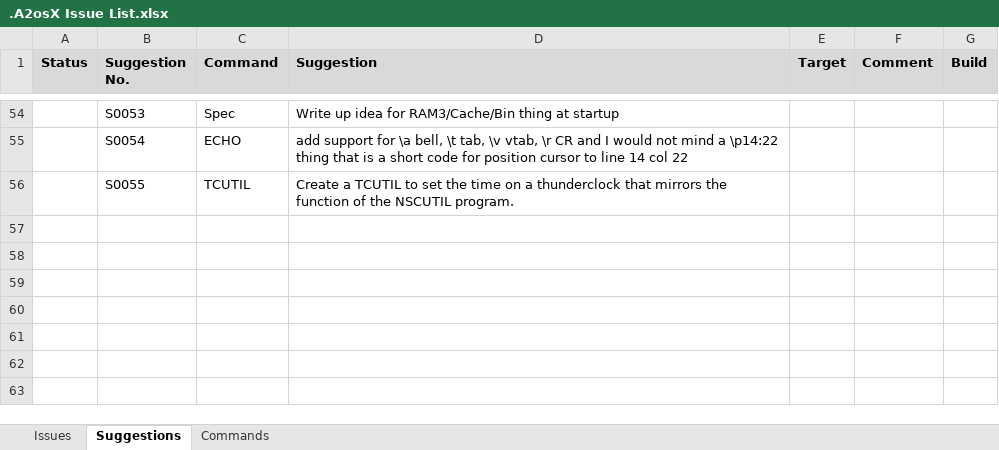
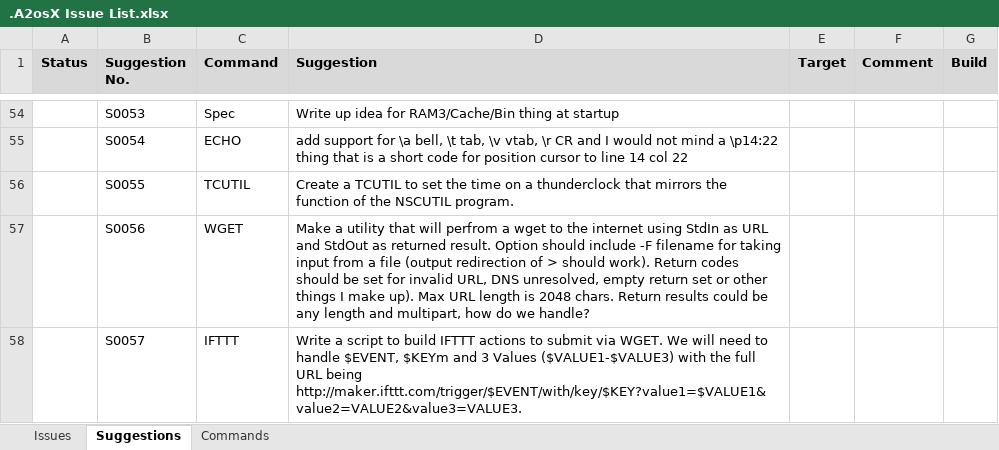
Before and after one commit to A2osX/A2osX, an Excel workbook: .A2osX Issue List.xlsx, sheet Suggestions, drawn as a sheet; only a part is shown, gaps mark what is left out; values as stored, in another font and other column widths than the file's, no borders; the diff names each change by its address in the sheet, - before the commit and + after, or states it on an @@ line.

Commit message:
Updated suggestions with WGET/IFTTT and updating PK floppy just in case.

```diff
--- a/.A2osX Issue List.xlsx (sheet Suggestions)
+++ b/.A2osX Issue List.xlsx (sheet Suggestions)
+row 57:  | S0056 | WGET | Make a utility that will perfrom a wget to the internet using StdIn as URL and StdOut as returned result. Option should include -F filename for taking input from a file (output redirection of > should work). Return codes should be set for invalid URL, DNS unresolved, empty return set or other things I make up). Max URL length is 2048 chars. Return results could be any length and multipart, how do we handle?
+row 58:  | S0057 | IFTTT | Write a script to build IFTTT actions to submit via WGET. We will need to handle $EVENT, $KEYm and 3 Values ($VALUE1-$VALUE3) with the full URL being http://maker.ifttt.com/trigger/$EVENT/with/key/$KEY?value1=$VALUE1&value2=VALUE2&value3=VALUE3.
```
Also changed, not shown: 1 other file.
